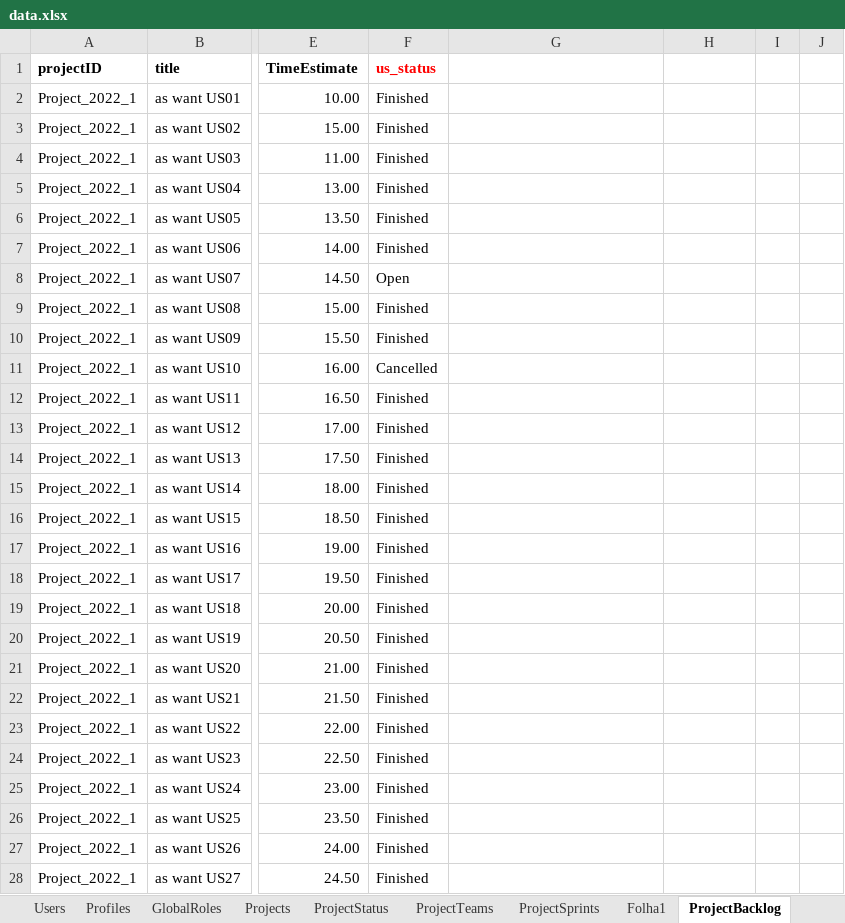
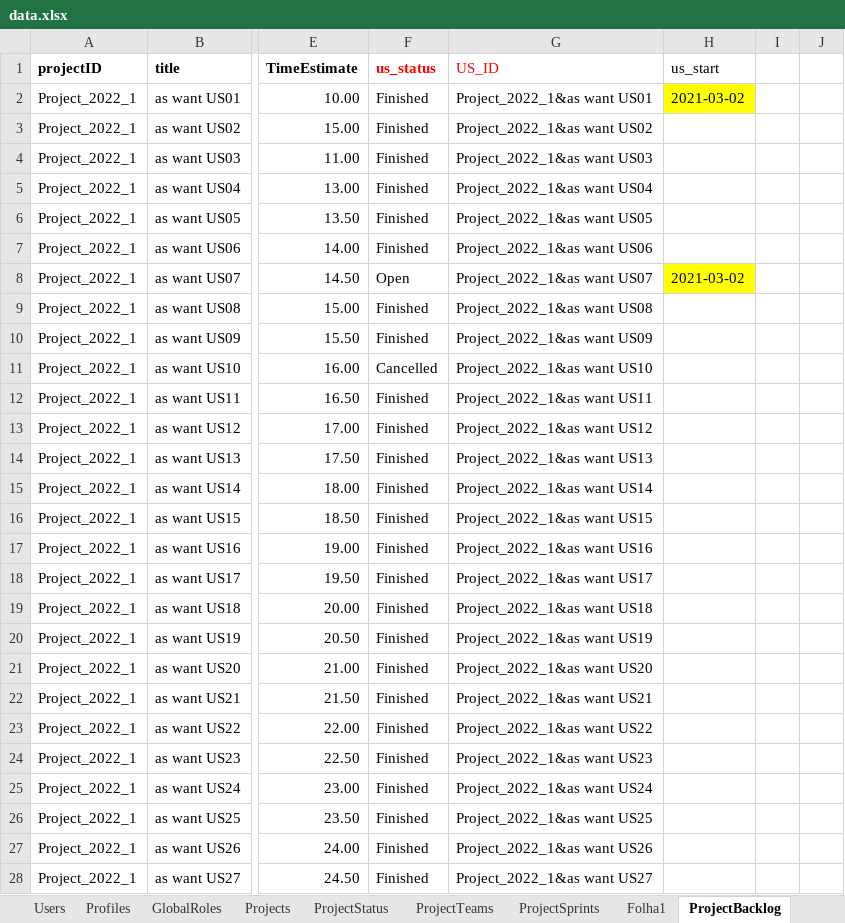
Before and after one commit to nunogon1211787/projectManagement, an Excel workbook: src/main/resources/data.xlsx, sheet ProjectBacklog, drawn as a sheet; only a part is shown, gaps mark what is left out; values as stored, in another font and other column widths than the file's, no borders; the diff covers the shown part only; the diff names each change by its address in the sheet, - before the commit and + after, or states it on an @@ line.

```diff
--- a/src/main/resources/data.xlsx (sheet ProjectBacklog)
+++ b/src/main/resources/data.xlsx (sheet ProjectBacklog)
-G1: (empty)
+G1: US_ID
-H1: (empty)
+H1: us_start
-G2 (US_ID): (empty)
+G2 (US_ID): Project_2022_1&as want US01
-H2 (us_start): (empty)
+H2 (us_start): 2021-03-02
-H2 fill: none
+H2 fill: #FFFF00
-G3 (US_ID): (empty)
+G3 (US_ID): Project_2022_1&as want US02
-G4 (US_ID): (empty)
+G4 (US_ID): Project_2022_1&as want US03
-G5 (US_ID): (empty)
+G5 (US_ID): Project_2022_1&as want US04
-G6 (US_ID): (empty)
+G6 (US_ID): Project_2022_1&as want US05
-G7 (US_ID): (empty)
+G7 (US_ID): Project_2022_1&as want US06
-G8 (US_ID): (empty)
+G8 (US_ID): Project_2022_1&as want US07
-H8 (us_start): (empty)
+H8 (us_start): 2021-03-02
-H8 fill: none
+H8 fill: #FFFF00
-G9 (US_ID): (empty)
+G9 (US_ID): Project_2022_1&as want US08
-G10 (US_ID): (empty)
+G10 (US_ID): Project_2022_1&as want US09
-G11 (US_ID): (empty)
+G11 (US_ID): Project_2022_1&as want US10
-G12 (US_ID): (empty)
+G12 (US_ID): Project_2022_1&as want US11
-G13 (US_ID): (empty)
+G13 (US_ID): Project_2022_1&as want US12
-G14 (US_ID): (empty)
+G14 (US_ID): Project_2022_1&as want US13
-G15 (US_ID): (empty)
+G15 (US_ID): Project_2022_1&as want US14
-G16 (US_ID): (empty)
+G16 (US_ID): Project_2022_1&as want US15
-G17 (US_ID): (empty)
+G17 (US_ID): Project_2022_1&as want US16
-G18 (US_ID): (empty)
+G18 (US_ID): Project_2022_1&as want US17
-G19 (US_ID): (empty)
+G19 (US_ID): Project_2022_1&as want US18
-G20 (US_ID): (empty)
+G20 (US_ID): Project_2022_1&as want US19
-G21 (US_ID): (empty)
+G21 (US_ID): Project_2022_1&as want US20
-G22 (US_ID): (empty)
+G22 (US_ID): Project_2022_1&as want US21
-G23 (US_ID): (empty)
+G23 (US_ID): Project_2022_1&as want US22
-G24 (US_ID): (empty)
+G24 (US_ID): Project_2022_1&as want US23
-G25 (US_ID): (empty)
+G25 (US_ID): Project_2022_1&as want US24
-G26 (US_ID): (empty)
+G26 (US_ID): Project_2022_1&as want US25
-G27 (US_ID): (empty)
+G27 (US_ID): Project_2022_1&as want US26
-G28 (US_ID): (empty)
+G28 (US_ID): Project_2022_1&as want US27
```
Also changed, not shown: 41 edited cells and cell formats elsewhere in this sheet, sheet ProjectTeams, sheet ProjectSprints, sheet Projects, 8 other files.
